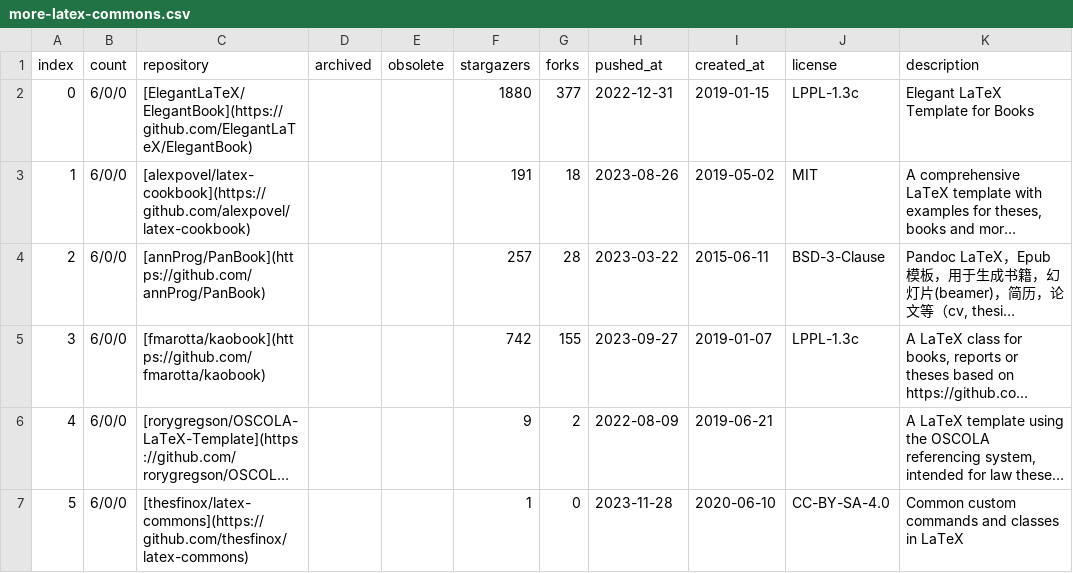
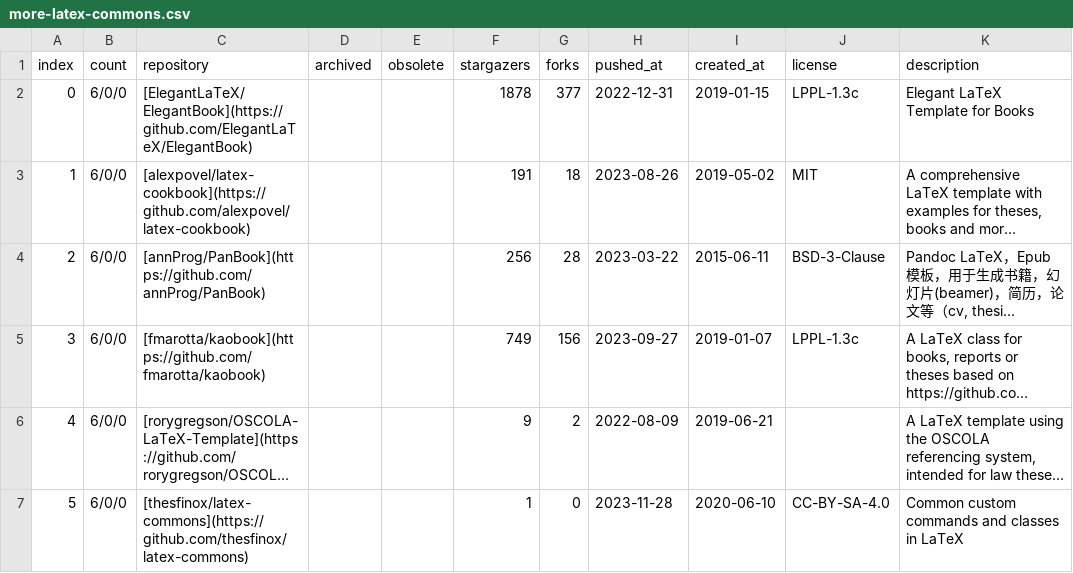
Before and after one commit to hantang/latex-templates, a CSV file: wiki/csv/more-latex-commons.csv, drawn as a sheet; long unchanged cells end in …; the diff names each change by its address in the sheet, - before the commit and + after, or states it on an @@ line.

```diff
--- a/wiki/csv/more-latex-commons.csv
+++ b/wiki/csv/more-latex-commons.csv
-F2 (stargazers): 1880
+F2 (stargazers): 1878
-F4 (stargazers): 257
+F4 (stargazers): 256
-F5 (stargazers): 742
+F5 (stargazers): 749
-G5 (forks): 155
+G5 (forks): 156
```
Also changed, not shown: wiki/csv/more-latex-drawing.csv, wiki/csv/more-latex-papers.csv, 19 other files.
